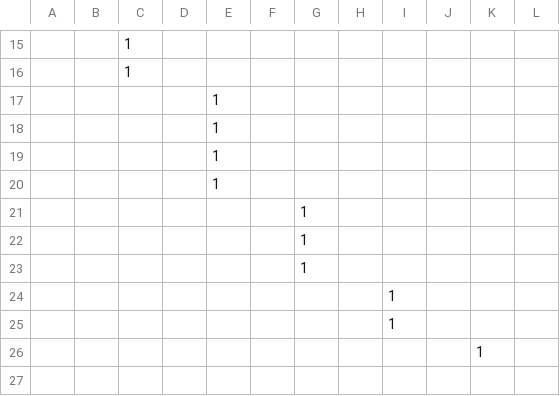
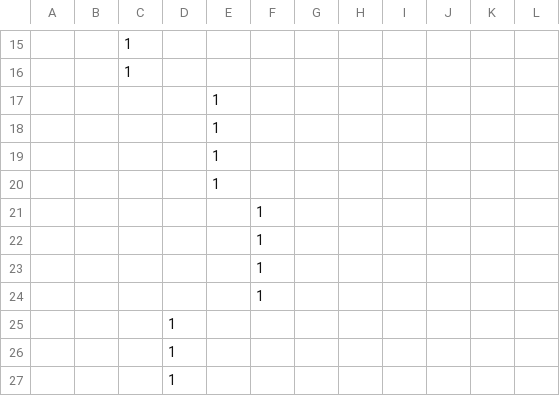
Before and after one commit to petre061/Voting-System, a CSV file: Project2/testing/ballot_files/opl_candidateTie.csv, drawn as a sheet; only a part is shown, gaps mark what is left out; removed rows and columns are numbered as before the commit, all else as after; the diff names each change by its address in the sheet, - before the commit and + after, or states it on an @@ line.

Commit message:
Removed PO, minor bug fixes to test_validator and some ballot files

```diff
--- a/Project2/testing/ballot_files/opl_candidateTie.csv
+++ b/Project2/testing/ballot_files/opl_candidateTie.csv
-row 21:  |  |  |  |  |  | 1
-row 22:  |  |  |  |  |  | 1
-row 23:  |  |  |  |  |  | 1
-row 24:  |  |  |  |  |  |  |  | 1
-row 25:  |  |  |  |  |  |  |  | 1
-row 26:  |  |  |  |  |  |  |  |  |  | 1
+row 21:  |  |  |  |  | 1
+row 22:  |  |  |  |  | 1
+row 23:  |  |  |  |  | 1
+row 24:  |  |  |  |  | 1
+row 25:  |  |  | 1
+row 26:  |  |  | 1
+row 27:  |  |  | 1
```
Also changed, not shown: 11 other files.
